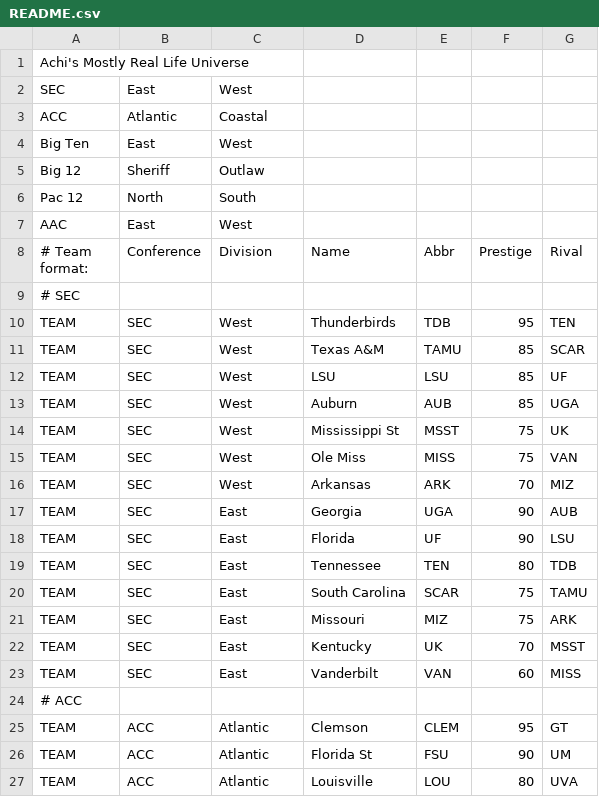
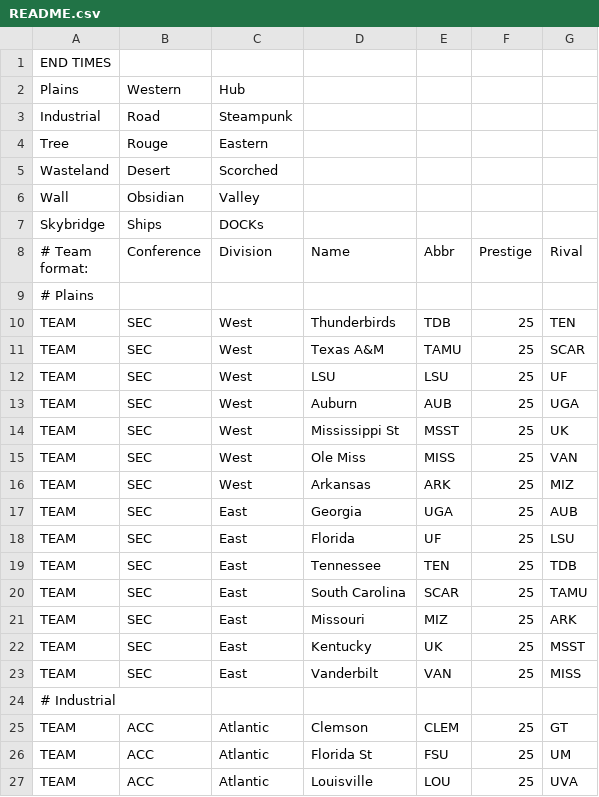
Before and after one commit to Scorpion1Ninja/FootballCoach2, a CSV file: README.csv, drawn as a sheet; only a part is shown; the diff covers the shown part only.

```diff
--- a/README.csv
+++ b/README.csv
@@ -1,27 +1,27 @@
-Achi's Mostly Real Life Universe
-SEC,East,West,,,,,,,,,,,
-ACC,Atlantic,Coastal,,,,,,,,,,,
-Big Ten,East,West,,,,,,,,,,,
-Big 12,Sheriff,Outlaw,,,,,,,,,,,
-Pac 12,North,South,,,,,,,,,,,
-AAC,East,West,,,,,,,,,,,
+END TIMES
+Plains,Western,Hub,,,,,,,,,,,
+Industrial,Road,Steampunk,,,,,,,,,,,
+Tree,Rouge,Eastern,,,,,,,,,,,
+Wasteland,Desert,Scorched,,,,,,,,,,,
+Wall,Obsidian,Valley,,,,,,,,,,,
+Skybridge,Ships,DOCKs,,,,,,,,,,,
 # Team format:,Conference,Division,Name,Abbr,Prestige,Rival,,,,,,,
-# SEC,,,,,,,,,,,,,
-TEAM,SEC,West,Thunderbirds,TDB,95,TEN,,,,,,,
-TEAM,SEC,West,Texas A&M,TAMU,85,SCAR,,,,,,,
-TEAM,SEC,West,LSU,LSU,85,UF,,,,,,,
-TEAM,SEC,West,Auburn,AUB,85,UGA,,,,,,,
-TEAM,SEC,West,Mississippi St,MSST,75,UK,,,,,,,
-TEAM,SEC,West,Ole Miss,MISS,75,VAN,,,,,,,
-TEAM,SEC,West,Arkansas,ARK,70,MIZ,,,,,,,
-TEAM,SEC,East,Georgia,UGA,90,AUB,,,,,,,
-TEAM,SEC,East,Florida,UF,90,LSU,,,,,,,
-TEAM,SEC,East,Tennessee,TEN,80,TDB,,,,,,,
-TEAM,SEC,East,South Carolina,SCAR,75,TAMU,,,,,,,
-TEAM,SEC,East,Missouri,MIZ,75,ARK,,,,,,,
-TEAM,SEC,East,Kentucky,UK,70,MSST,,,,,,,
-TEAM,SEC,East,Vanderbilt,VAN,60,MISS,,,,,,,
-# ACC,,,,,,,,,,,,,
-TEAM,ACC,Atlantic,Clemson,CLEM,95,GT,,,,,,,
-TEAM,ACC,Atlantic,Florida St,FSU,90,UM,,,,,,,
-TEAM,ACC,Atlantic,Louisville,LOU,80,UVA,,,,,,,
+# Plains,,,,,,,,,,,,,
+TEAM,SEC,West,Thunderbirds,TDB,25,TEN,,,,,,,
+TEAM,SEC,West,Texas A&M,TAMU,25,SCAR,,,,,,,
+TEAM,SEC,West,LSU,LSU,25,UF,,,,,,,
+TEAM,SEC,West,Auburn,AUB,25,UGA,,,,,,,
+TEAM,SEC,West,Mississippi St,MSST,25,UK,,,,,,,
+TEAM,SEC,West,Ole Miss,MISS,25,VAN,,,,,,,
+TEAM,SEC,West,Arkansas,ARK,25,MIZ,,,,,,,
+TEAM,SEC,East,Georgia,UGA,25,AUB,,,,,,,
+TEAM,SEC,East,Florida,UF,25,LSU,,,,,,,
+TEAM,SEC,East,Tennessee,TEN,25,TDB,,,,,,,
+TEAM,SEC,East,South Carolina,SCAR,25,TAMU,,,,,,,
+TEAM,SEC,East,Missouri,MIZ,25,ARK,,,,,,,
+TEAM,SEC,East,Kentucky,UK,25,MSST,,,,,,,
+TEAM,SEC,East,Vanderbilt,VAN,25,MISS,,,,,,,
+# Industrial,,,,,,,,,,,,,
+TEAM,ACC,Atlantic,Clemson,CLEM,25,GT,,,,,,,
+TEAM,ACC,Atlantic,Florida St,FSU,25,UM,,,,,,,
+TEAM,ACC,Atlantic,Louisville,LOU,25,UVA,,,,,,,
```
Also changed, not shown: 50 edited cells elsewhere in this file.
